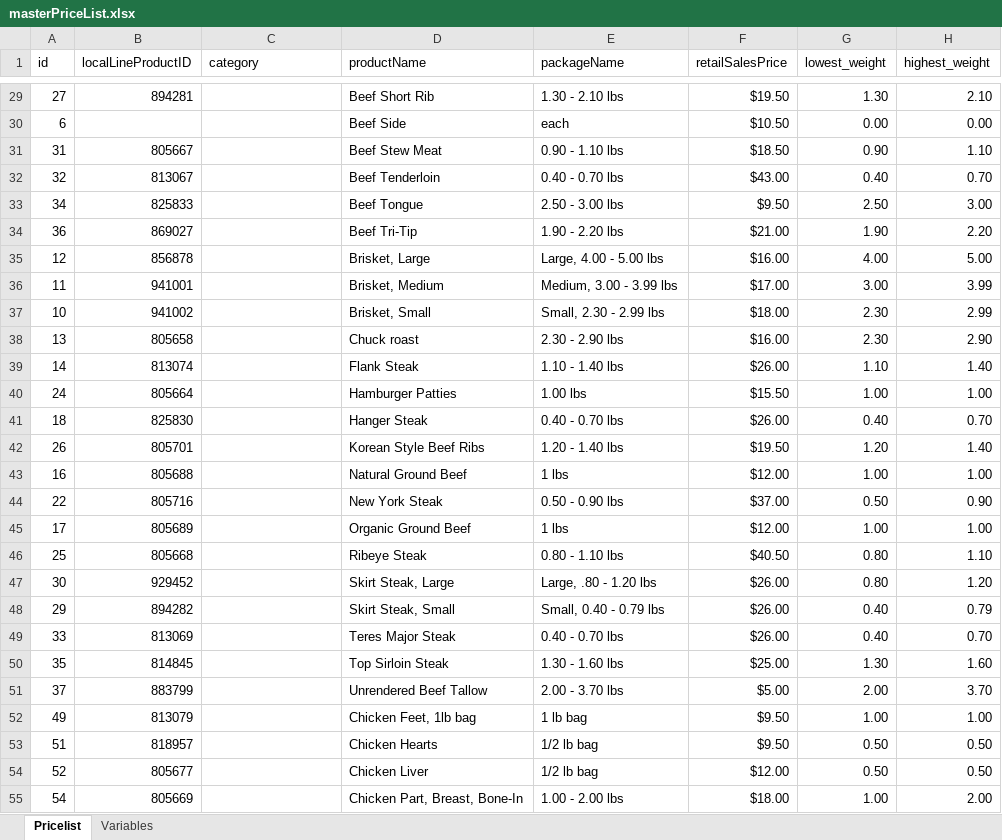
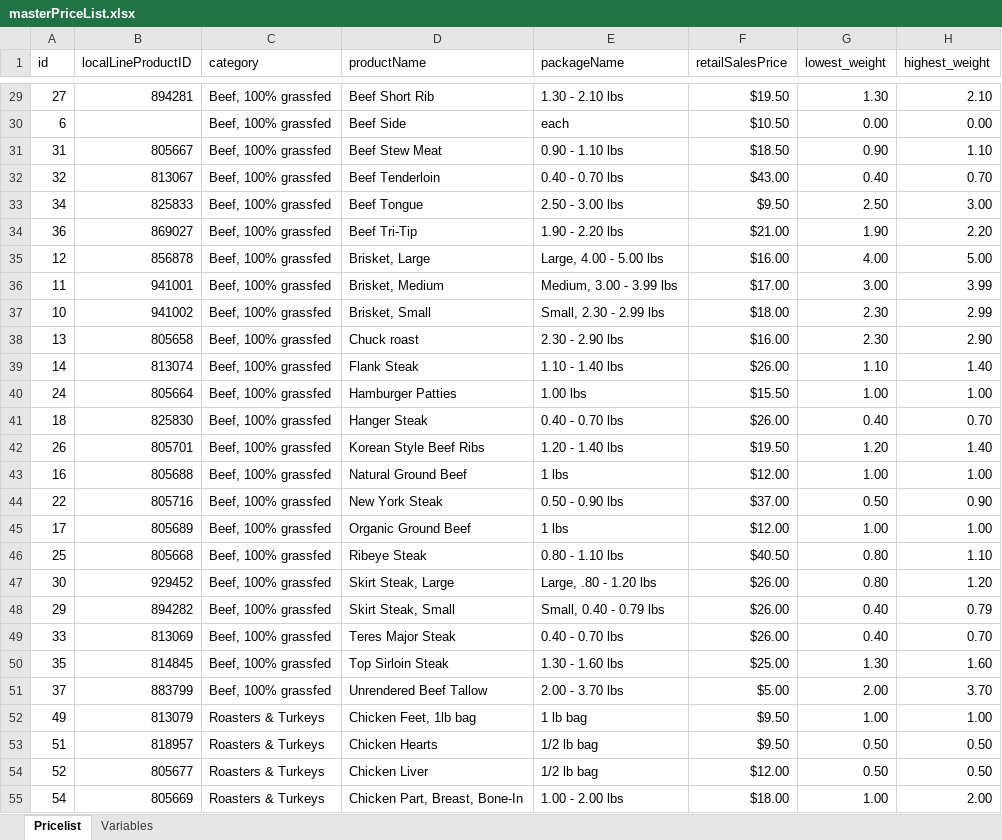
Before and after one commit to deckfamilyfarm/killdeer, an Excel workbook: docs/masterPriceList.xlsx, sheet Pricelist, drawn as a sheet; only a part is shown, gaps mark what is left out; values as stored, in another font and other column widths than the file's, no borders; the diff covers the shown part only; the diff names each change by its address in the sheet, - before the commit and + after, or states it on an @@ line.

Commit message:
return category name with sql selection of product attributes as category.  this fixes category not getting displayed in pricelist output

```diff
--- a/docs/masterPriceList.xlsx (sheet Pricelist)
+++ b/docs/masterPriceList.xlsx (sheet Pricelist)
-C29:C51 (category): (empty)
+C29:C51 (category): Beef, 100% grassfed
-C52:C55 (category): (empty)
+C52:C55 (category): Roasters & Turkeys
```
Also changed, not shown: 130 edited cells elsewhere in this sheet, 1 other file.
